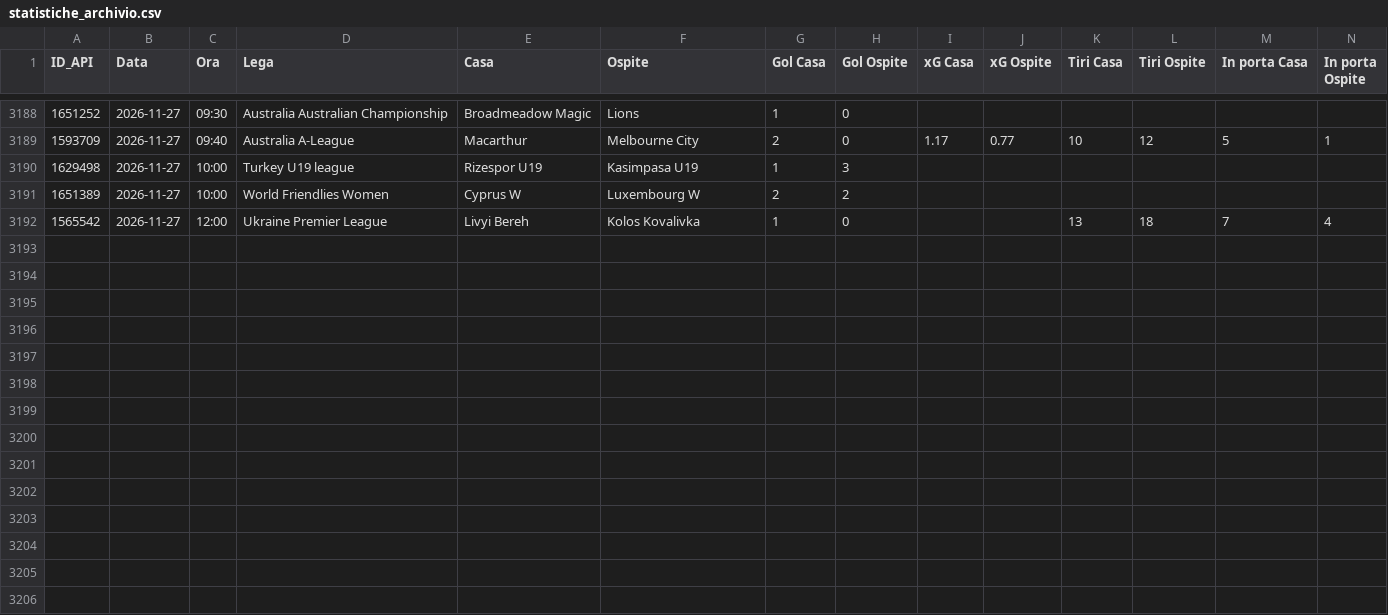
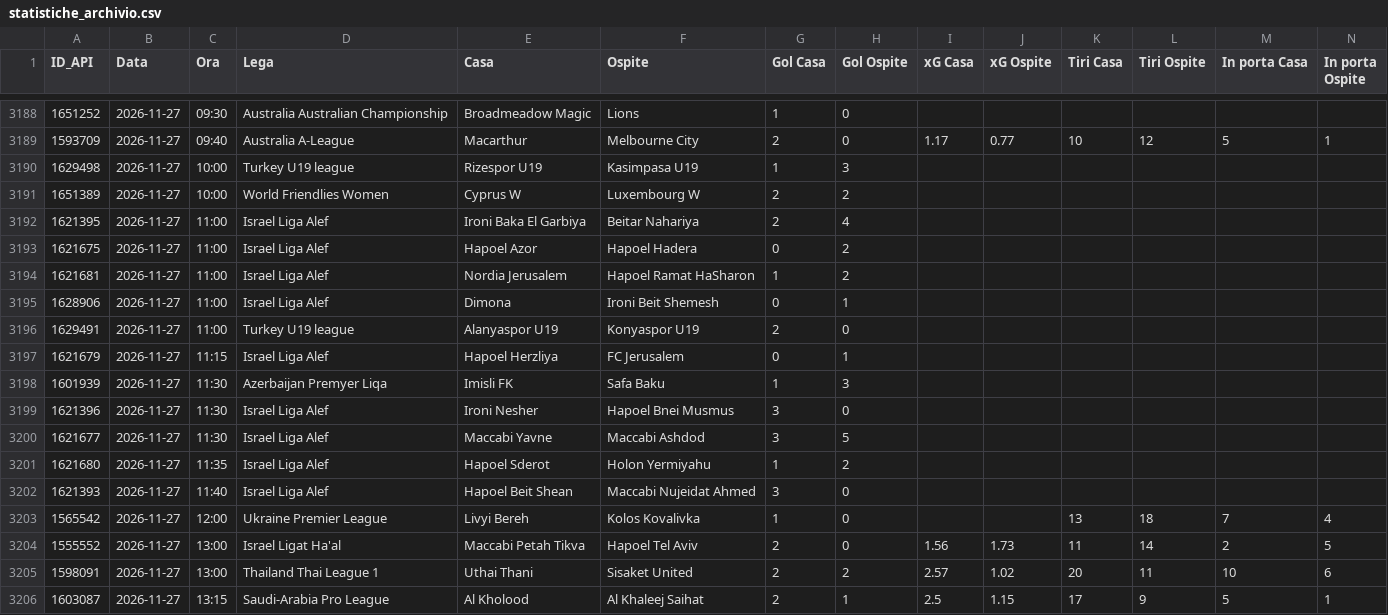
Before and after one commit to Caltiki/pronostici-repo, a CSV file: statistiche_archivio.csv, drawn as a sheet; only a part is shown, gaps mark what is left out; rows hold the shown columns only; the diff names each change by its address in the sheet, - before the commit and + after, or states it on an @@ line.

```diff
--- a/statistiche_archivio.csv
+++ b/statistiche_archivio.csv
+row 3192: 1621395 | 2026-11-27 | 11:00 | Israel Liga Alef | Ironi Baka El Garbiya | Beitar Nahariya | 2 | 4
+row 3193: 1621675 | 2026-11-27 | 11:00 | Israel Liga Alef | Hapoel Azor | Hapoel Hadera | 0 | 2
+row 3194: 1621681 | 2026-11-27 | 11:00 | Israel Liga Alef | Nordia Jerusalem | Hapoel Ramat HaSharon | 1 | 2
+row 3195: 1628906 | 2026-11-27 | 11:00 | Israel Liga Alef | Dimona | Ironi Beit Shemesh | 0 | 1
+row 3196: 1629491 | 2026-11-27 | 11:00 | Turkey U19 league | Alanyaspor U19 | Konyaspor U19 | 2 | 0
+row 3197: 1621679 | 2026-11-27 | 11:15 | Israel Liga Alef | Hapoel Herzliya | FC Jerusalem | 0 | 1
+row 3198: 1601939 | 2026-11-27 | 11:30 | Azerbaijan Premyer Liqa | Imisli FK | Safa Baku | 1 | 3
+row 3199: 1621396 | 2026-11-27 | 11:30 | Israel Liga Alef | Ironi Nesher | Hapoel Bnei Musmus | 3 | 0
+row 3200: 1621677 | 2026-11-27 | 11:30 | Israel Liga Alef | Maccabi Yavne | Maccabi Ashdod | 3 | 5
+row 3201: 1621680 | 2026-11-27 | 11:35 | Israel Liga Alef | Hapoel Sderot | Holon Yermiyahu | 1 | 2
+row 3202: 1621393 | 2026-11-27 | 11:40 | Israel Liga Alef | Hapoel Beit Shean | Maccabi Nujeidat Ahmed | 3 | 0
+row 3204: 1555552 | 2026-11-27 | 13:00 | Israel Ligat Ha'al | Maccabi Petah Tikva | Hapoel Tel Aviv | 2 | 0 | 1.56 | 1.73 | 11 | 14 | 2 | 5
+row 3205: 1598091 | 2026-11-27 | 13:00 | Thailand Thai League 1 | Uthai Thani | Sisaket United | 2 | 2 | 2.57 | 1.02 | 20 | 11 | 10 | 6
+row 3206: 1603087 | 2026-11-27 | 13:15 | Saudi-Arabia Pro League | Al Kholood | Al Khaleej Saihat | 2 | 1 | 2.5 | 1.15 | 17 | 9 | 5 | 1
```
Also changed, not shown: altribook_archivio.csv, best_archivio.csv, 18 other files.
